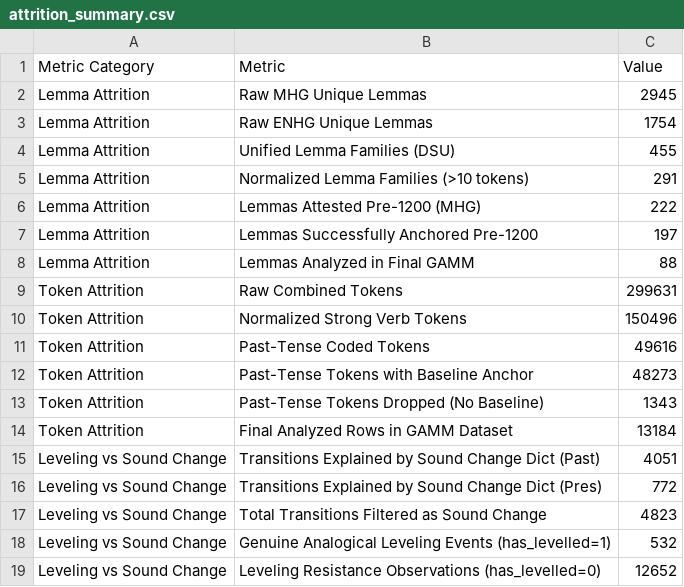
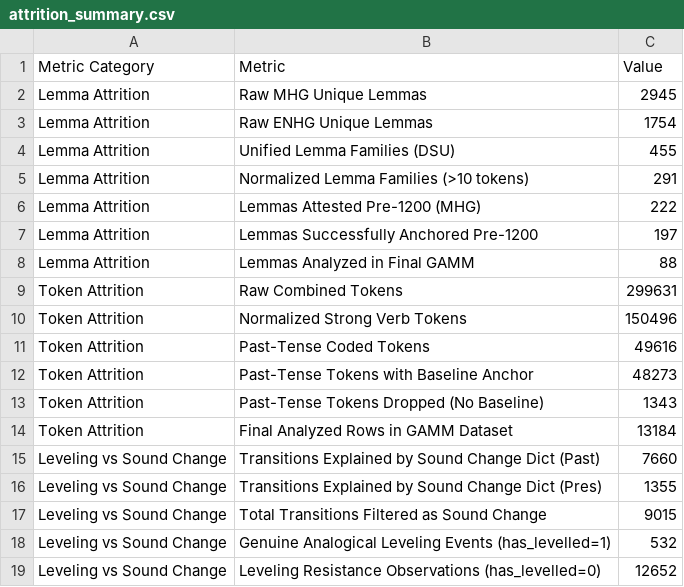
Before and after one commit to acraevschi/prop_hazards_verbs, a CSV file: analysis/reports/attrition_summary.csv, drawn as a sheet.

```diff
--- a/analysis/reports/attrition_summary.csv
+++ b/analysis/reports/attrition_summary.csv
@@ -14,5 +14,5 @@ Token Attrition,Past-Tense Tokens Dropped (No Baseline),1343
 Token Attrition,Final Analyzed Rows in GAMM Dataset,13184
-Leveling vs Sound Change,Transitions Explained by Sound Change Dict (Past),4051
-Leveling vs Sound Change,Transitions Explained by Sound Change Dict (Pres),772
-Leveling vs Sound Change,Total Transitions Filtered as Sound Change,4823
+Leveling vs Sound Change,Transitions Explained by Sound Change Dict (Past),7660
+Leveling vs Sound Change,Transitions Explained by Sound Change Dict (Pres),1355
+Leveling vs Sound Change,Total Transitions Filtered as Sound Change,9015
 Leveling vs Sound Change,Genuine Analogical Leveling Events (has_levelled=1),532
```
Also changed, not shown: analysis/reports/target_sensitivity_summary.csv, data/lemmas/etymology_matches_manual.csv, 16 other files.
